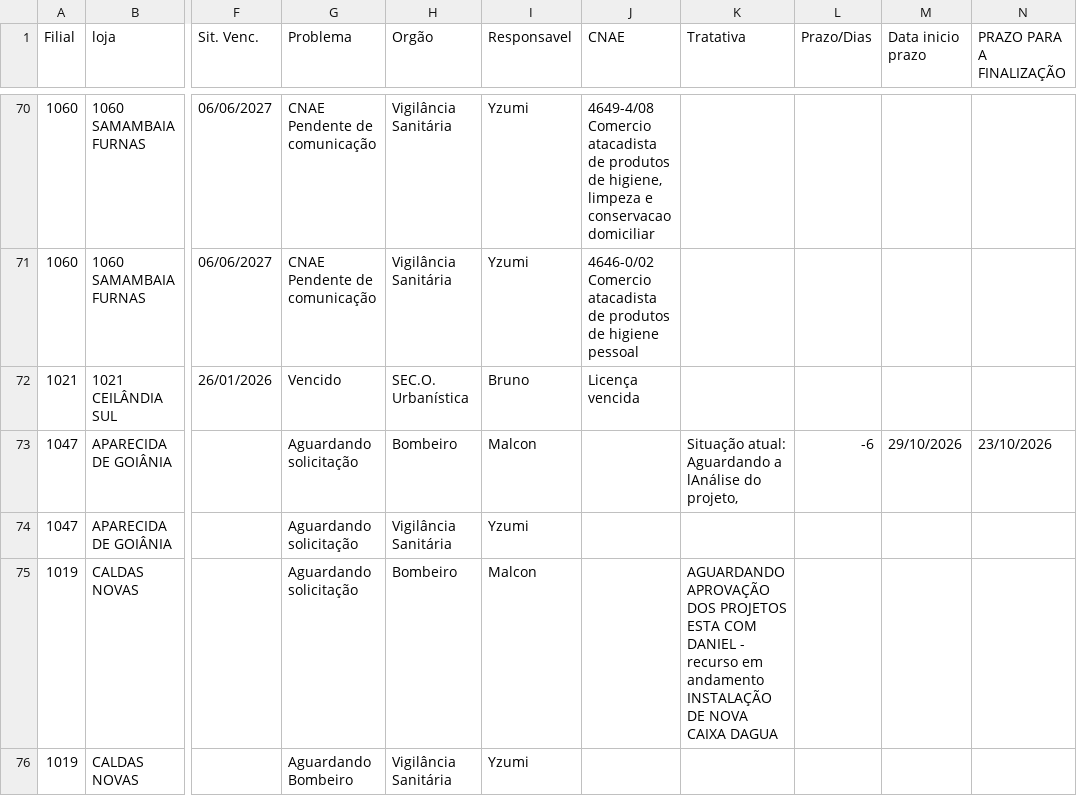
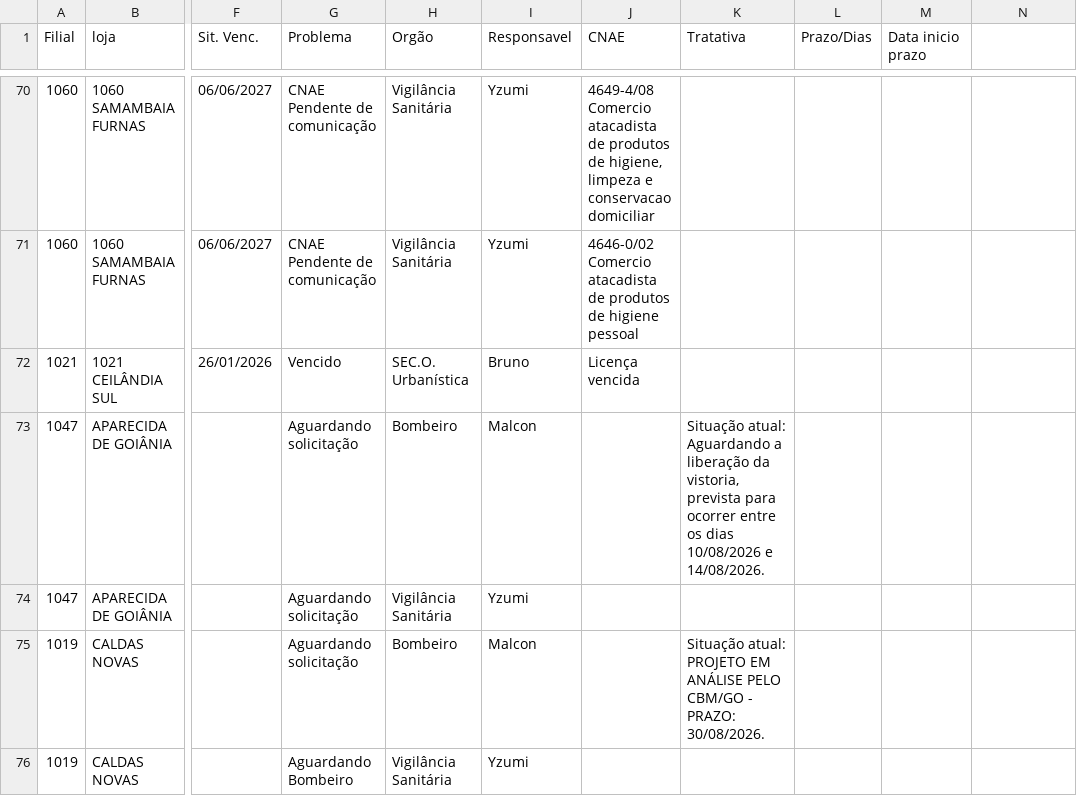
Before and after one commit to ericpaulorodrigues9-dev/DASHBOARD-LICENCAS, a CSV file: CNAE.csv, drawn as a sheet; only a part is shown, gaps mark what is left out; the diff covers the shown part only; the diff names each change by its address in the sheet, - before the commit and + after, or states it on an @@ line.

Commit message:
Add files via upload

```diff
--- a/CNAE.csv
+++ b/CNAE.csv
-N1: PRAZO PARA A FINALIZAÇÃO
+N1: (empty)
-K73 (Tratativa): …Aguardando a lAnálise do projeto,
+K73 (Tratativa): …Aguardando a liberação da vistoria, prevista para ocorrer entre os dias 10/08/2026 e 14/08/2026.
-L73 (Prazo/Dias): -6
+L73 (Prazo/Dias): (empty)
-M73 (Data inicio prazo): 29/10/2026
+M73 (Data inicio prazo): (empty)
-N73: 23/10/2026
+N73: (empty)
-K75 (Tratativa): AGUARDANDO APROVAÇÃO DOS PROJETOS ESTA COM DANIEL - recurso em andamento INSTALAÇÃO DE NOVA CAIXA DAGUA
+K75 (Tratativa): Situação atual: PROJETO EM ANÁLISE PELO CBM/GO - PRAZO: 30/08/2026.
```
Also changed, not shown: 3 added rows and 91 edited cells elsewhere in this file.
